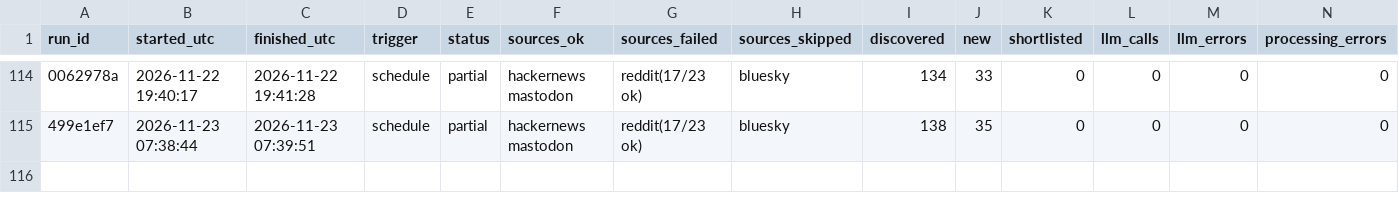
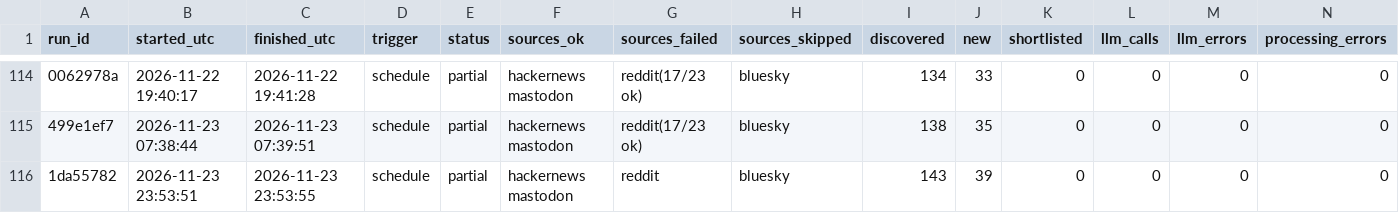
Before and after one commit to dannygrowthmarketing/ticmint-internet-listener, a CSV file: data/runs.csv, drawn as a sheet; only a part is shown, gaps mark what is left out; rows hold the shown columns only; the diff names each change by its address in the sheet, - before the commit and + after, or states it on an @@ line.

```diff
--- a/data/runs.csv
+++ b/data/runs.csv
+row 116: 1da55782 | 2026-11-23 23:53:51 | 2026-11-23 23:53:55 | schedule | partial | hackernews mastodon | reddit | bluesky | 143 | 39 | 0 | 0 | 0 | 0
```
Also changed, not shown: 2 other files.
